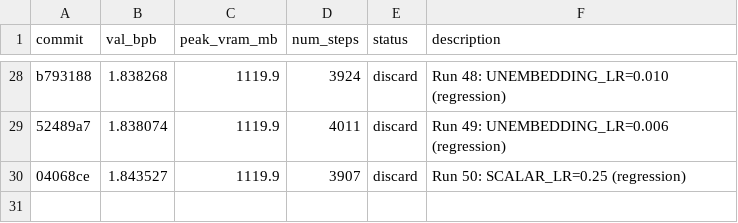
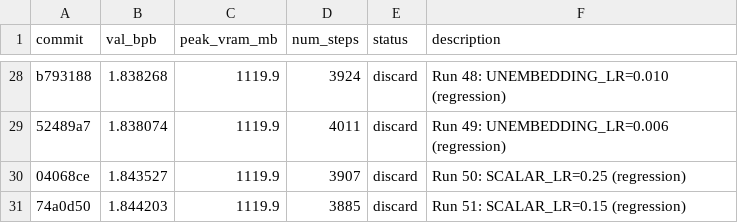
Before and after one commit to rvlambda1-ship-it/autoresearch-revi, a TSV file: results.tsv, drawn as a sheet; only a part is shown, gaps mark what is left out.

Commit message:
Run 51: SCALAR_LR=0.15 (regression to 1.844203 BPB, confirms 0.2 is optimal)

```diff
--- a/results.tsv
+++ b/results.tsv
@@ -30 +30,2 @@ b793188	1.838268	1119.9	3924	discard	Run 48: UNEMBEDDING_LR=0.010 (regression)
 04068ce	1.843527	1119.9	3907	discard	Run 50: SCALAR_LR=0.25 (regression)
+74a0d50	1.844203	1119.9	3885	discard	Run 51: SCALAR_LR=0.15 (regression)
```
